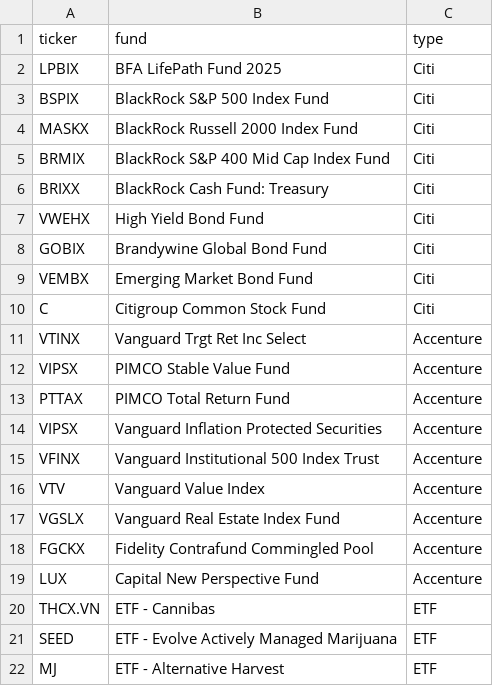
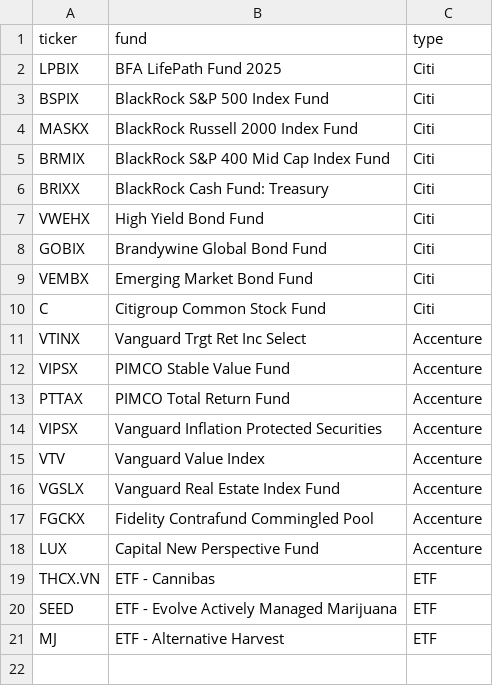
Before and after one commit to gsdavis1959/Data, a CSV file: symbols.csv, drawn as a sheet; the diff names each change by its address in the sheet, - before the commit and + after, or states it on an @@ line.

Commit message:
Update symbols.csv

```diff
--- a/symbols.csv
+++ b/symbols.csv
-row 15: VFINX | Vanguard Institutional 500 Index Trust | Accenture
```
